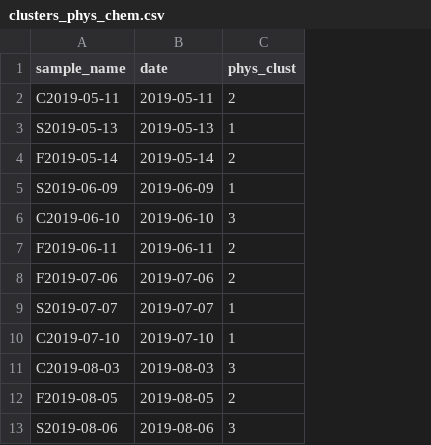
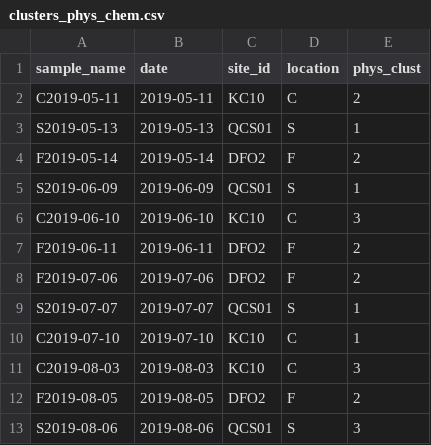
Before and after one commit to jdelbel/calvert_spatial, a CSV file: outputs/clusters_phys_chem.csv, drawn as a sheet; only a part is shown; the diff names each change by its address in the sheet, - before the commit and + after, or states it on an @@ line.

Commit message:
Redid to only include species present in greater than 10% of the samples

```diff
--- a/outputs/clusters_phys_chem.csv
+++ b/outputs/clusters_phys_chem.csv
+column C (site_id), rows 2-13: KC10 | QCS01 | DFO2 | QCS01 | KC10 | DFO2 | DFO2 | QCS01 | KC10 | KC10 | DFO2 | QCS01
+column D (location), rows 2-13: C | S | F | S | C | F | F | S | C | C | F | S
```
Also changed, not shown: 8 other files.
